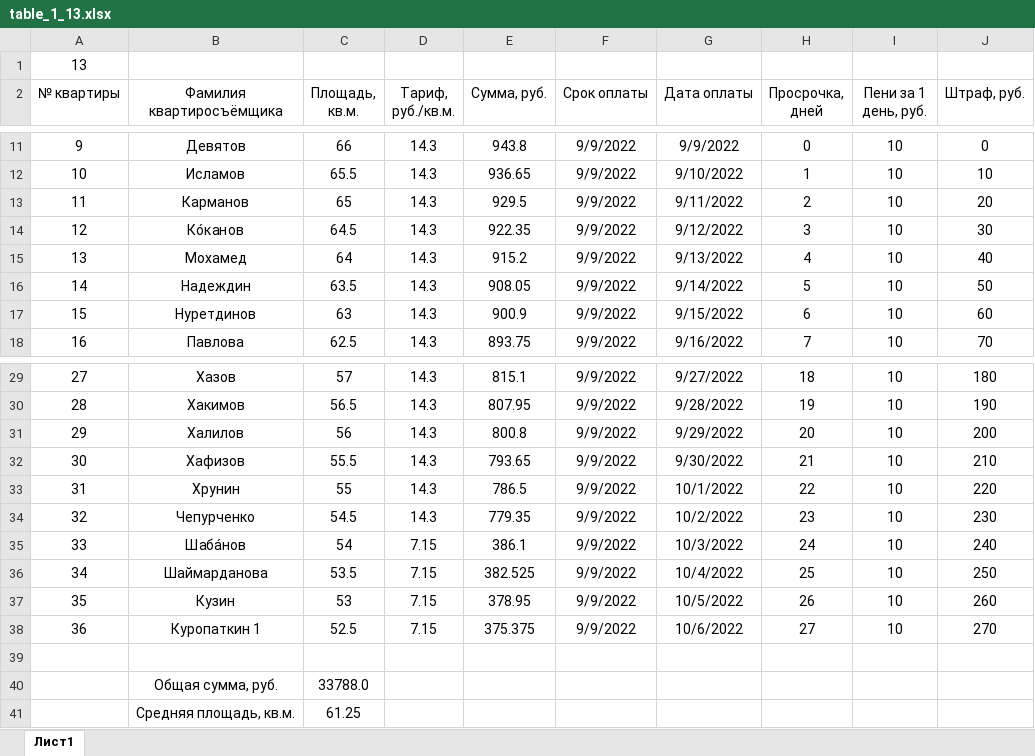
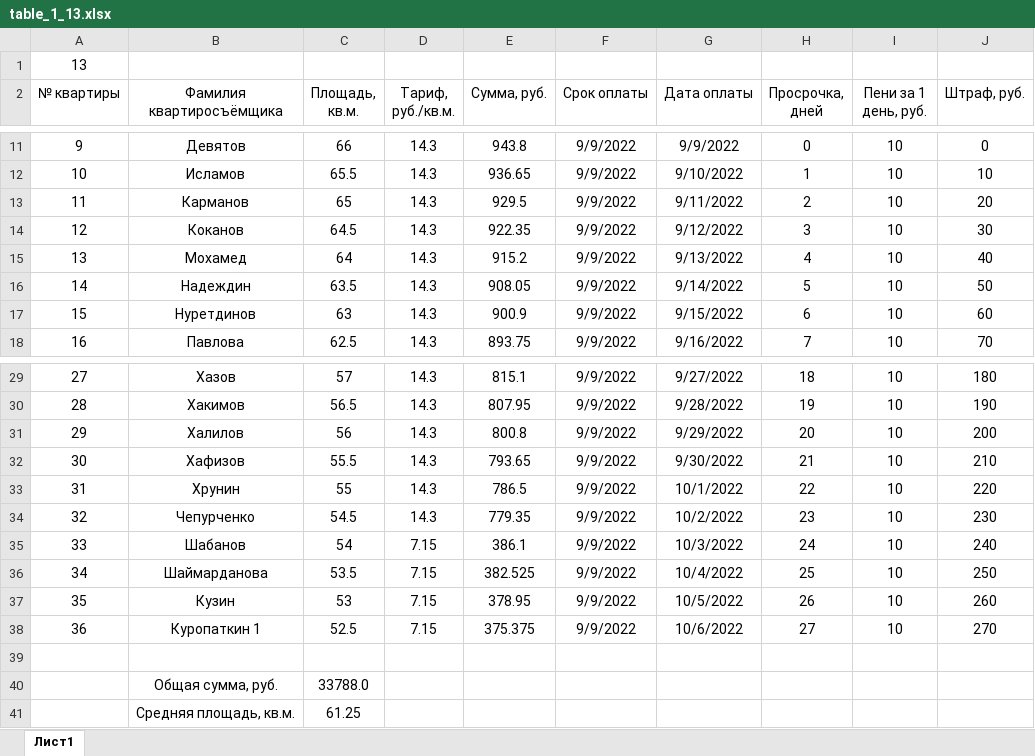
Before and after one commit to Ilya-Petrovich/IT_LR, an Excel workbook: LR3/table_1_13.xlsx, sheet Лист1, drawn as a sheet; only a part is shown, gaps mark what is left out; values as stored, in another font and other column widths than the file's, no borders; the diff names each change by its address in the sheet, - before the commit and + after, or states it on an @@ line.

Commit message:
Changed LR3

```diff
--- a/LR3/table_1_13.xlsx (sheet Лист1)
+++ b/LR3/table_1_13.xlsx (sheet Лист1)
-B14 (Фамилия квартиросъёмщика): Ко́канов
+B14 (Фамилия квартиросъёмщика): Коканов
-B35 (Фамилия квартиросъёмщика): Шаба́нов
+B35 (Фамилия квартиросъёмщика): Шабанов
```
